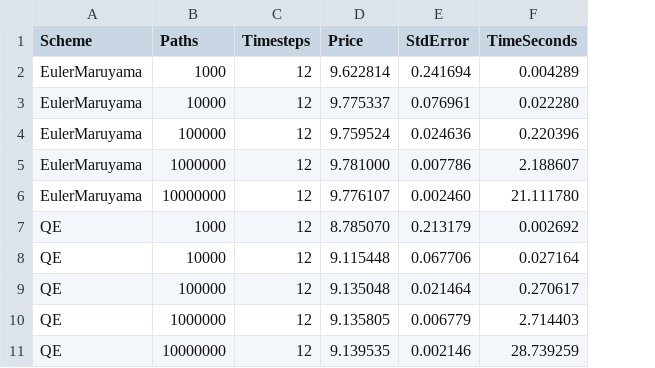
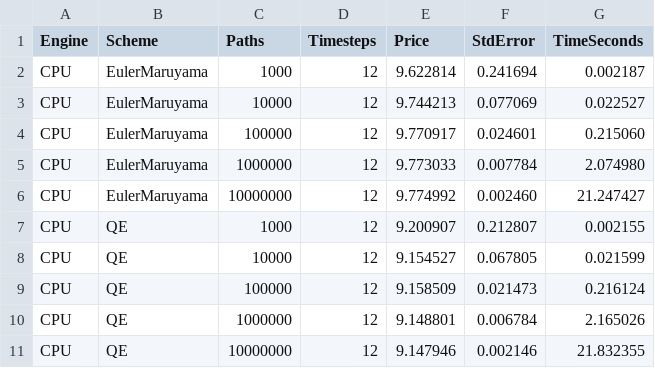
Before and after one commit to jairosp/heston_monte_carlo, a CSV file: benchmarks/benchmarks.csv, drawn as a sheet; addresses are those after the commit; the diff names each change by its address in the sheet, - before the commit and + after, or states it on an @@ line.

```diff
--- a/benchmarks/benchmarks.csv
+++ b/benchmarks/benchmarks.csv
+column A (Engine), rows 2-11: all CPU
-G2 (TimeSeconds): 0.004289
+G2 (TimeSeconds): 0.002187
-E3 (Price): 9.775337
+E3 (Price): 9.744213
-F3 (StdError): 0.076961
+F3 (StdError): 0.077069
-G3 (TimeSeconds): 0.022280
+G3 (TimeSeconds): 0.022527
-E4 (Price): 9.759524
+E4 (Price): 9.770917
-F4 (StdError): 0.024636
+F4 (StdError): 0.024601
-G4 (TimeSeconds): 0.220396
+G4 (TimeSeconds): 0.215060
-E5 (Price): 9.781000
+E5 (Price): 9.773033
-F5 (StdError): 0.007786
+F5 (StdError): 0.007784
-G5 (TimeSeconds): 2.188607
+G5 (TimeSeconds): 2.074980
-E6 (Price): 9.776107
+E6 (Price): 9.774992
-G6 (TimeSeconds): 21.111780
+G6 (TimeSeconds): 21.247427
-E7 (Price): 8.785070
+E7 (Price): 9.200907
-F7 (StdError): 0.213179
+F7 (StdError): 0.212807
-G7 (TimeSeconds): 0.002692
+G7 (TimeSeconds): 0.002155
-E8 (Price): 9.115448
+E8 (Price): 9.154527
-F8 (StdError): 0.067706
+F8 (StdError): 0.067805
-G8 (TimeSeconds): 0.027164
+G8 (TimeSeconds): 0.021599
-E9 (Price): 9.135048
+E9 (Price): 9.158509
-F9 (StdError): 0.021464
+F9 (StdError): 0.021473
-G9 (TimeSeconds): 0.270617
+G9 (TimeSeconds): 0.216124
-E10 (Price): 9.135805
+E10 (Price): 9.148801
-F10 (StdError): 0.006779
+F10 (StdError): 0.006784
-G10 (TimeSeconds): 2.714403
+G10 (TimeSeconds): 2.165026
-E11 (Price): 9.139535
+E11 (Price): 9.147946
-G11 (TimeSeconds): 28.739259
+G11 (TimeSeconds): 21.832355
```
Also changed, not shown: 16 other files.
